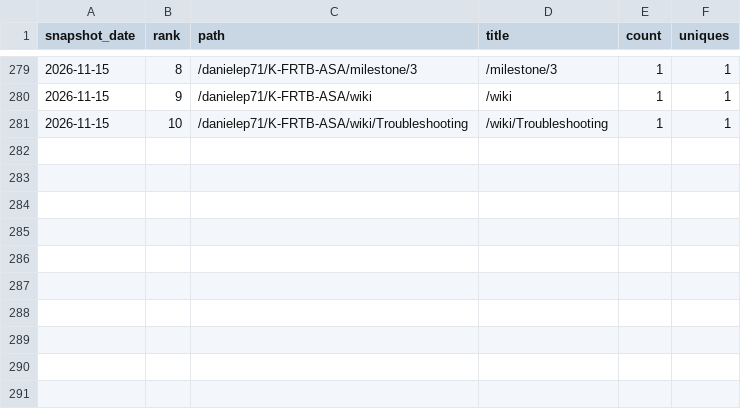
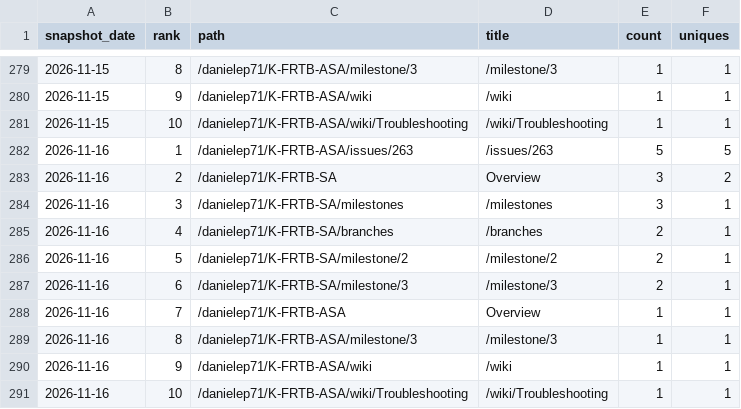
Before and after one commit to danielep71/K-FRTB-ASA, a CSV file: data/paths.csv, drawn as a sheet; only a part is shown, gaps mark what is left out; the diff names each change by its address in the sheet, - before the commit and + after, or states it on an @@ line.

```diff
--- a/data/paths.csv
+++ b/data/paths.csv
+row 282: 2026-11-16 | 1 | /danielep71/K-FRTB-ASA/issues/263 | /issues/263 | 5 | 5
+row 283: 2026-11-16 | 2 | /danielep71/K-FRTB-SA | Overview | 3 | 2
+row 284: 2026-11-16 | 3 | /danielep71/K-FRTB-SA/milestones | /milestones | 3 | 1
+row 285: 2026-11-16 | 4 | /danielep71/K-FRTB-SA/branches | /branches | 2 | 1
+row 286: 2026-11-16 | 5 | /danielep71/K-FRTB-SA/milestone/2 | /milestone/2 | 2 | 1
+row 287: 2026-11-16 | 6 | /danielep71/K-FRTB-SA/milestone/3 | /milestone/3 | 2 | 1
+row 288: 2026-11-16 | 7 | /danielep71/K-FRTB-ASA | Overview | 1 | 1
+row 289: 2026-11-16 | 8 | /danielep71/K-FRTB-ASA/milestone/3 | /milestone/3 | 1 | 1
+row 290: 2026-11-16 | 9 | /danielep71/K-FRTB-ASA/wiki | /wiki | 1 | 1
+row 291: 2026-11-16 | 10 | /danielep71/K-FRTB-ASA/wiki/Troubleshooting | /wiki/Troubleshooting | 1 | 1
```
Also changed, not shown: data/referrers.csv, data/snapshots.csv.
